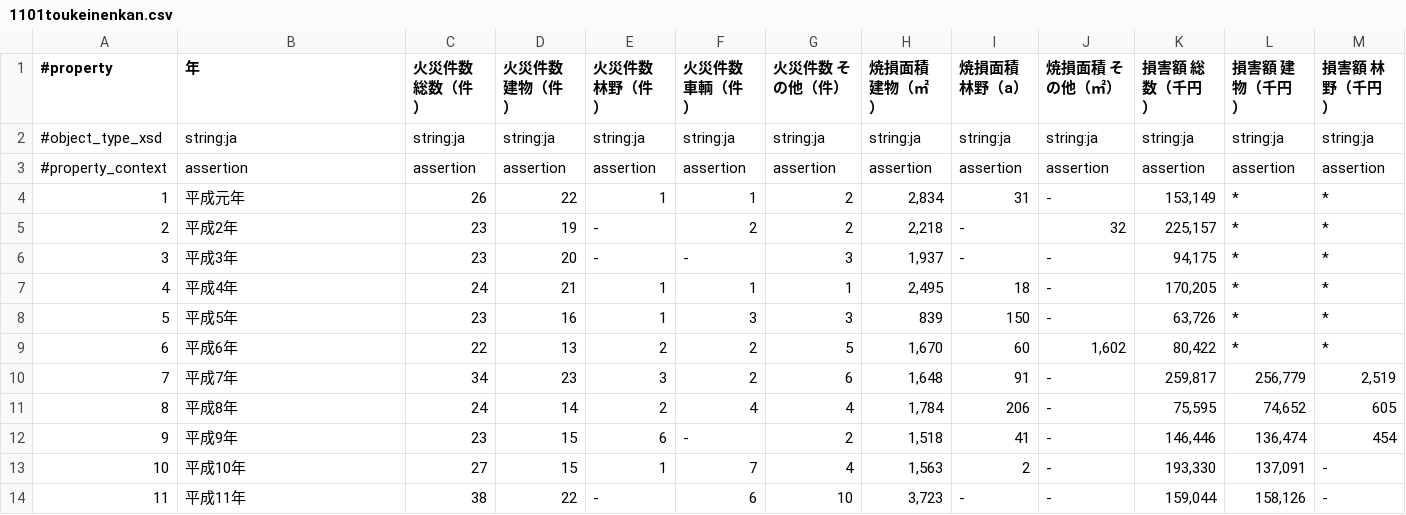
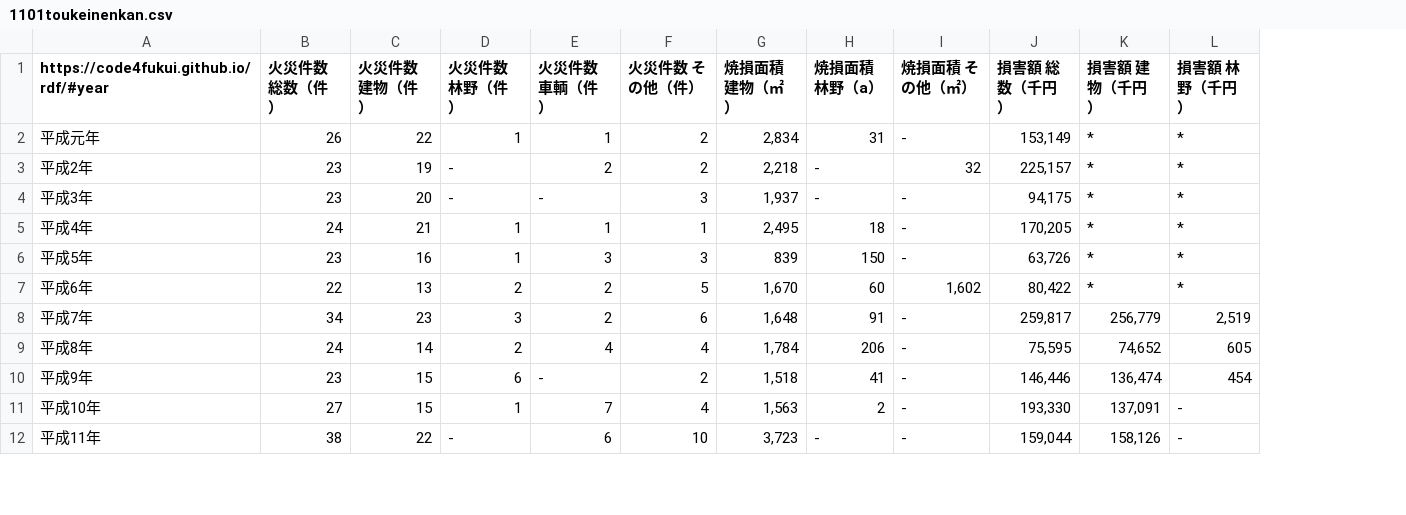
Before and after one commit to Mutsumi-Takeuchi/opendata, a CSV file: 1101toukeinenkan.csv, drawn as a sheet; only a part is shown; removed rows and columns are numbered as before the commit, all else as after; rows hold the shown columns only; the diff names each change by its address in the sheet, - before the commit and + after, or states it on an @@ line.

```diff
--- a/1101toukeinenkan.csv
+++ b/1101toukeinenkan.csv
-column A (#property), rows 4-14: 1 | 2 | 3 | 4 | 5 | 6 | 7 | 8 | 9 | 10 | 11
-A1: 年
+A1: https://code4fukui.github.io/rdf/#year
-row 2: #object_type_xsd | string:ja | string:ja | string:ja | string:ja | string:ja | string:ja | string:ja | string:ja | string:ja | string:ja | string:ja | string:ja
-row 3: #property_context | assertion | assertion | assertion | assertion | assertion | assertion | assertion | assertion | assertion | assertion | assertion | assertion
```
Also changed, not shown: 100701toukeinenkan.csv, 100702touekinenkan.csv, 6 other files.
